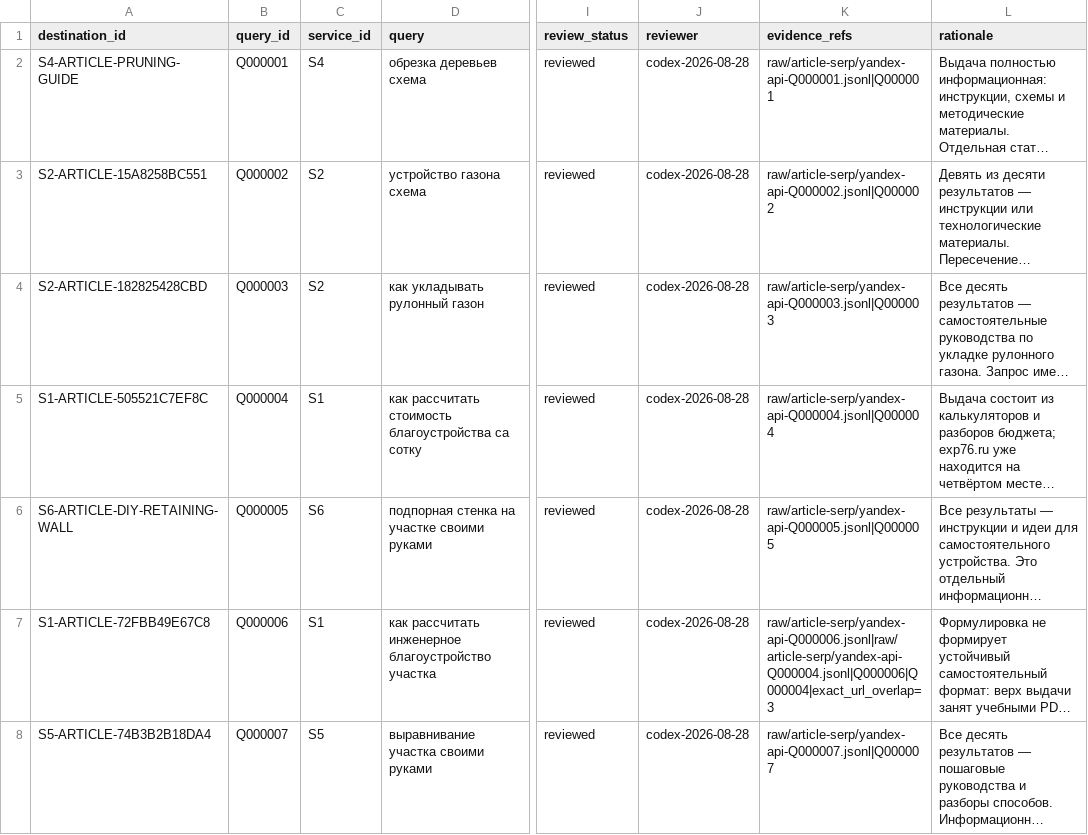
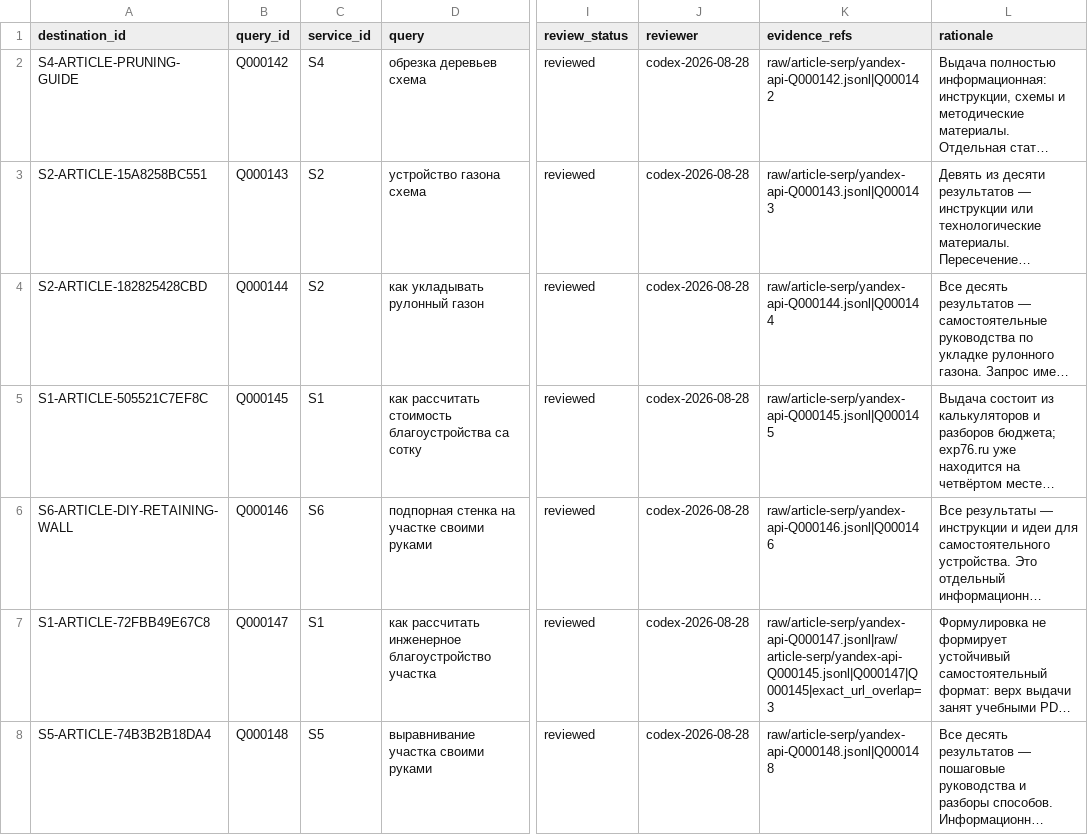
Before and after one commit to Nikita-Tikhomirov/exp76.ru, a CSV file: seo-data/2026-08-exp76-services/reviews/article_destination_serp_reviews.csv, drawn as a sheet; only a part is shown, gaps mark what is left out; long unchanged cells end in …; the diff covers the shown part only; the diff names each change by its address in the sheet, - before the commit and + after, or states it on an @@ line.

Commit message:
fix: namespace article SERP evidence

```diff
--- a/seo-data/2026-08-exp76-services/reviews/article_destination_serp_reviews.csv
+++ b/seo-data/2026-08-exp76-services/reviews/article_destination_serp_reviews.csv
-B2 (query_id): Q000001
+B2 (query_id): Q000142
-K2 (evidence_refs): raw/article-serp/yandex-api-Q000001.jsonl|Q000001
+K2 (evidence_refs): raw/article-serp/yandex-api-Q000142.jsonl|Q000142
-B3 (query_id): Q000002
+B3 (query_id): Q000143
-K3 (evidence_refs): raw/article-serp/yandex-api-Q000002.jsonl|Q000002
+K3 (evidence_refs): raw/article-serp/yandex-api-Q000143.jsonl|Q000143
-B4 (query_id): Q000003
+B4 (query_id): Q000144
-K4 (evidence_refs): raw/article-serp/yandex-api-Q000003.jsonl|Q000003
+K4 (evidence_refs): raw/article-serp/yandex-api-Q000144.jsonl|Q000144
-B5 (query_id): Q000004
+B5 (query_id): Q000145
-K5 (evidence_refs): raw/article-serp/yandex-api-Q000004.jsonl|Q000004
+K5 (evidence_refs): raw/article-serp/yandex-api-Q000145.jsonl|Q000145
-B6 (query_id): Q000005
+B6 (query_id): Q000146
-K6 (evidence_refs): raw/article-serp/yandex-api-Q000005.jsonl|Q000005
+K6 (evidence_refs): raw/article-serp/yandex-api-Q000146.jsonl|Q000146
-B7 (query_id): Q000006
+B7 (query_id): Q000147
-K7 (evidence_refs): raw/article-serp/yandex-api-Q000006.jsonl|raw/article-serp/yandex-api-Q000004.jsonl|Q000006|Q000004|exact_url_overlap=3
+K7 (evidence_refs): raw/article-serp/yandex-api-Q000147.jsonl|raw/article-serp/yandex-api-Q000145.jsonl|Q000147|Q000145|exact_url_overlap=3
-B8 (query_id): Q000007
+B8 (query_id): Q000148
-K8 (evidence_refs): raw/article-serp/yandex-api-Q000007.jsonl|Q000007
+K8 (evidence_refs): raw/article-serp/yandex-api-Q000148.jsonl|Q000148
```
Also changed, not shown: 12 edited cells elsewhere in this file, seo-data/2026-08-exp76-services/raw/article-serp/serp-queue.csv, 43 other files.
